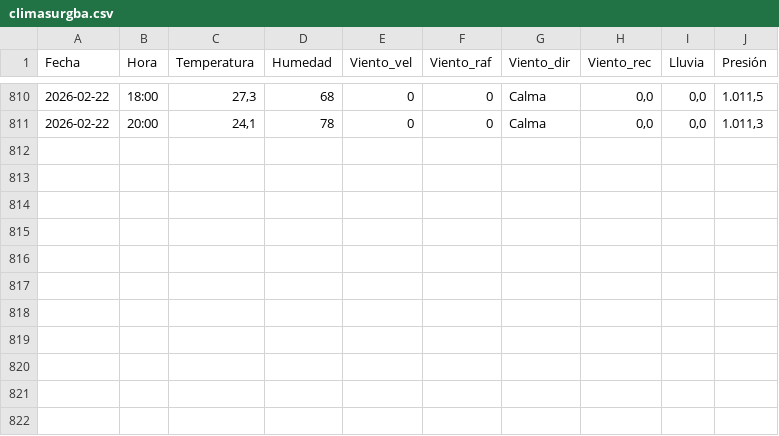
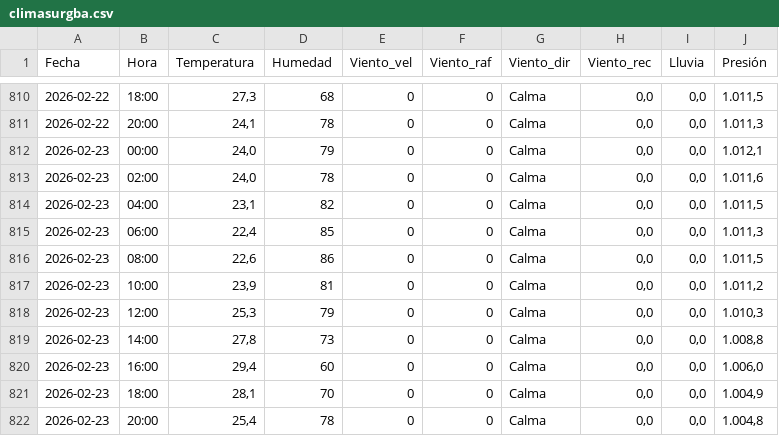
Before and after one commit to val281296-netizen/Clima, a CSV file: climasurgba.csv, drawn as a sheet; only a part is shown, gaps mark what is left out; the diff names each change by its address in the sheet, - before the commit and + after, or states it on an @@ line.

```diff
--- a/climasurgba.csv
+++ b/climasurgba.csv
+row 812: 2026-02-23 | 00:00 | 24,0 | 79 | 0 | 0 | Calma | 0,0 | 0,0 | 1.012,1
+row 813: 2026-02-23 | 02:00 | 24,0 | 78 | 0 | 0 | Calma | 0,0 | 0,0 | 1.011,6
+row 814: 2026-02-23 | 04:00 | 23,1 | 82 | 0 | 0 | Calma | 0,0 | 0,0 | 1.011,5
+row 815: 2026-02-23 | 06:00 | 22,4 | 85 | 0 | 0 | Calma | 0,0 | 0,0 | 1.011,3
+row 816: 2026-02-23 | 08:00 | 22,6 | 86 | 0 | 0 | Calma | 0,0 | 0,0 | 1.011,5
+row 817: 2026-02-23 | 10:00 | 23,9 | 81 | 0 | 0 | Calma | 0,0 | 0,0 | 1.011,2
+row 818: 2026-02-23 | 12:00 | 25,3 | 79 | 0 | 0 | Calma | 0,0 | 0,0 | 1.010,3
+row 819: 2026-02-23 | 14:00 | 27,8 | 73 | 0 | 0 | Calma | 0,0 | 0,0 | 1.008,8
+row 820: 2026-02-23 | 16:00 | 29,4 | 60 | 0 | 0 | Calma | 0,0 | 0,0 | 1.006,0
+row 821: 2026-02-23 | 18:00 | 28,1 | 70 | 0 | 0 | Calma | 0,0 | 0,0 | 1.004,9
+row 822: 2026-02-23 | 20:00 | 25,4 | 78 | 0 | 0 | Calma | 0,0 | 0,0 | 1.004,8
```
